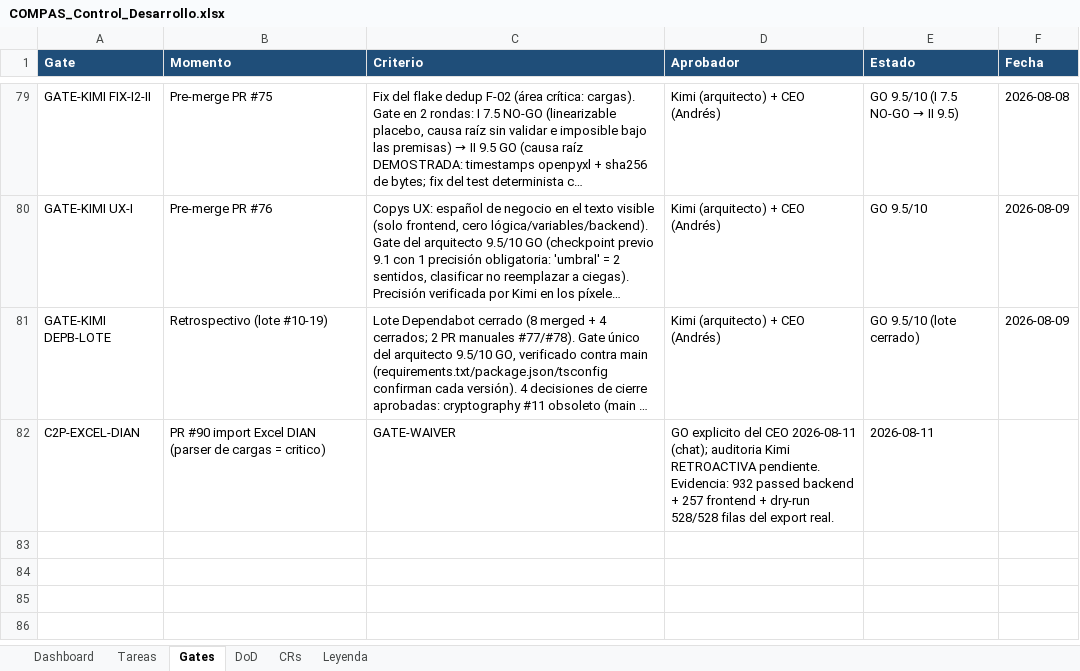
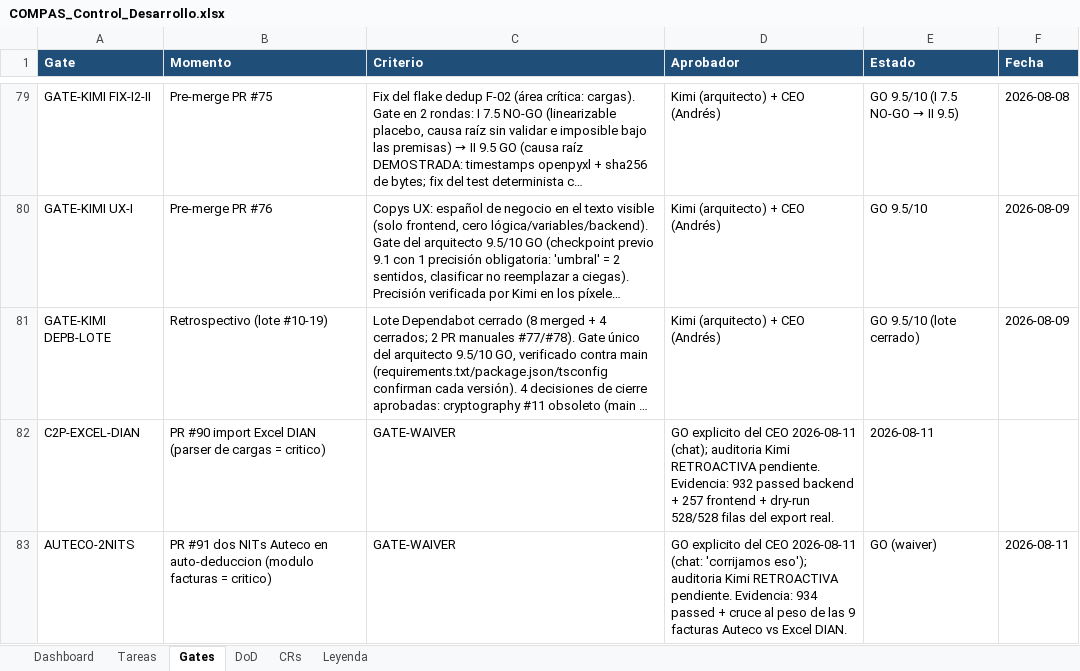
Before and after one commit to RoddosColombia/compas, an Excel workbook: docs/COMPAS_Control_Desarrollo.xlsx, sheet Gates, drawn as a sheet; only a part is shown, gaps mark what is left out; long unchanged cells end in …; values as stored, in another font and other column widths than the file's, no borders; the diff names each change by its address in the sheet, - before the commit and + after, or states it on an @@ line.

```diff
--- a/docs/COMPAS_Control_Desarrollo.xlsx (sheet Gates)
+++ b/docs/COMPAS_Control_Desarrollo.xlsx (sheet Gates)
+row 83: AUTECO-2NITS | PR #91 dos NITs Auteco en auto-deduccion (modulo facturas = critico) | GATE-WAIVER | GO explicito del CEO 2026-08-11 (chat: 'corrijamos eso'); auditoria Kimi RETROACTIVA pendiente. Evidencia: 934 passed + cruce al peso de las 9 facturas Auteco vs Excel DIAN. | GO (waiver) | 2026-08-11
```
Also changed, not shown: sheet Tareas.
